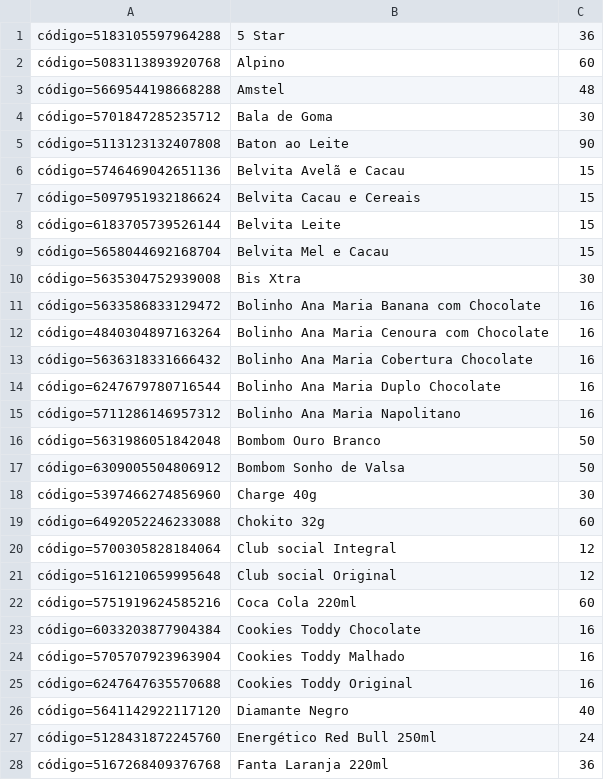
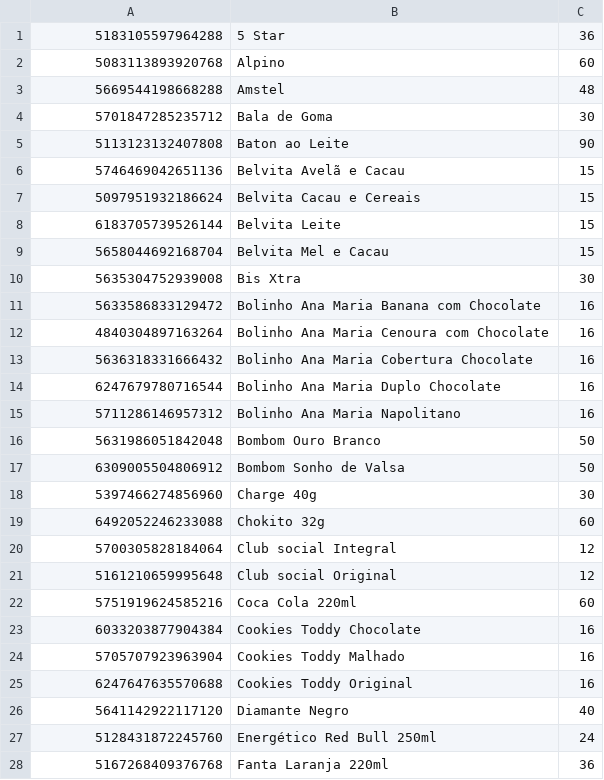
Before and after one commit to jeffersonvenancio/BarzingaNow, a CSV file: python/update_products.csv, drawn as a sheet; only a part is shown; the diff covers the shown part only.

Commit message:
Script de add products

```diff
--- a/python/update_products.csv
+++ b/python/update_products.csv
@@ -1,28 +1,28 @@
-código=5183105597964288,5 Star,36
-código=5083113893920768,Alpino,60
-código=5669544198668288,Amstel,48
-código=5701847285235712,Bala de Goma,30
-código=5113123132407808,Baton ao Leite,90
-código=5746469042651136,Belvita Avelã e Cacau,15
-código=5097951932186624,Belvita Cacau e Cereais,15
-código=6183705739526144,Belvita Leite,15
-código=5658044692168704,Belvita Mel e Cacau,15
-código=5635304752939008,Bis Xtra,30
-código=5633586833129472,Bolinho Ana Maria Banana com Chocolate,16
-código=4840304897163264,Bolinho Ana Maria Cenoura com Chocolate,16
-código=5636318331666432,Bolinho Ana Maria Cobertura Chocolate,16
-código=6247679780716544,Bolinho Ana Maria Duplo Chocolate,16
-código=5711286146957312,Bolinho Ana Maria Napolitano,16
-código=5631986051842048,Bombom Ouro Branco,50
-código=6309005504806912,Bombom Sonho de Valsa,50
-código=5397466274856960,Charge 40g,30
-código=6492052246233088,Chokito 32g,60
-código=5700305828184064,Club social Integral,12
-código=5161210659995648,Club social Original,12
-código=5751919624585216,Coca Cola 220ml,60
-código=6033203877904384,Cookies Toddy Chocolate,16
-código=5705707923963904,Cookies Toddy Malhado,16
-código=6247647635570688,Cookies Toddy Original,16
-código=5641142922117120,Diamante Negro,40
-código=5128431872245760,Energético Red Bull 250ml,24
-código=5167268409376768,Fanta Laranja 220ml,36
+5183105597964288,5 Star,36
+5083113893920768,Alpino,60
+5669544198668288,Amstel,48
+5701847285235712,Bala de Goma,30
+5113123132407808,Baton ao Leite,90
+5746469042651136,Belvita Avelã e Cacau,15
+5097951932186624,Belvita Cacau e Cereais,15
+6183705739526144,Belvita Leite,15
+5658044692168704,Belvita Mel e Cacau,15
+5635304752939008,Bis Xtra,30
+5633586833129472,Bolinho Ana Maria Banana com Chocolate,16
+4840304897163264,Bolinho Ana Maria Cenoura com Chocolate,16
+5636318331666432,Bolinho Ana Maria Cobertura Chocolate,16
+6247679780716544,Bolinho Ana Maria Duplo Chocolate,16
+5711286146957312,Bolinho Ana Maria Napolitano,16
+5631986051842048,Bombom Ouro Branco,50
+6309005504806912,Bombom Sonho de Valsa,50
+5397466274856960,Charge 40g,30
+6492052246233088,Chokito 32g,60
+5700305828184064,Club social Integral,12
+5161210659995648,Club social Original,12
+5751919624585216,Coca Cola 220ml,60
+6033203877904384,Cookies Toddy Chocolate,16
+5705707923963904,Cookies Toddy Malhado,16
+6247647635570688,Cookies Toddy Original,16
+5641142922117120,Diamante Negro,40
+5128431872245760,Energético Red Bull 250ml,24
+5167268409376768,Fanta Laranja 220ml,36
```
Also changed, not shown: 55 edited cells elsewhere in this file, 1 other file.
